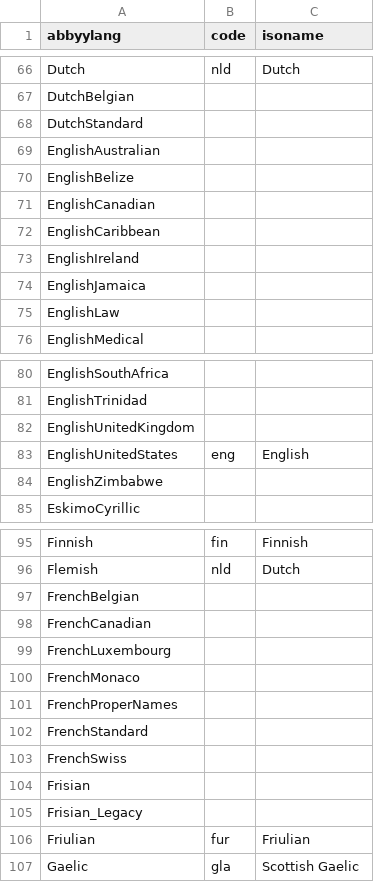
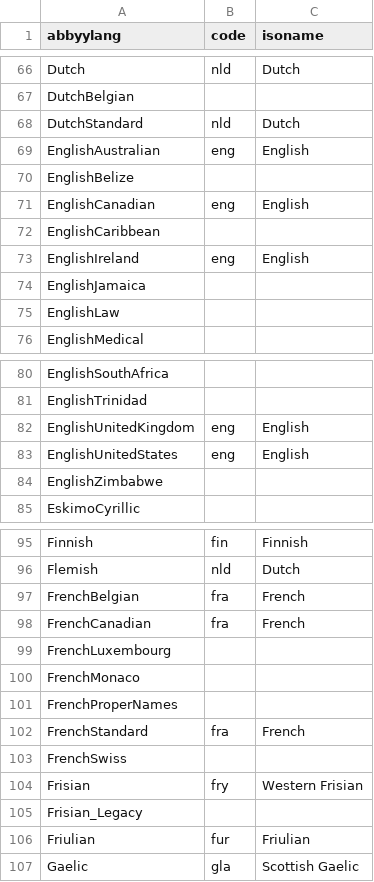
Before and after one commit to internetarchive/archive-hocr-tools, a CSV file: hocr/data/abbyy-lang-map.csv, drawn as a sheet; only a part is shown, gaps mark what is left out.

Commit message:
data: abbyy-lang-map: add a few more languages

```diff
--- a/hocr/data/abbyy-lang-map.csv
+++ b/hocr/data/abbyy-lang-map.csv
@@ -67,8 +67,8 @@ Dutch,nld,Dutch
 DutchBelgian,,
-DutchStandard,,
-EnglishAustralian,,
+DutchStandard,nld,Dutch
+EnglishAustralian,eng,English
 EnglishBelize,,
-EnglishCanadian,,
+EnglishCanadian,eng,English
 EnglishCaribbean,,
-EnglishIreland,,
+EnglishIreland,eng,English
 EnglishJamaica,,
@@ -81,3 +81,3 @@ EnglishSouthAfrica,,
 EnglishTrinidad,,
-EnglishUnitedKingdom,,
+EnglishUnitedKingdom,eng,English
 EnglishUnitedStates,eng,English
@@ -96,4 +96,4 @@ Finnish,fin,Finnish
 Flemish,nld,Dutch
-FrenchBelgian,,
-FrenchCanadian,,
+FrenchBelgian,fra,French
+FrenchCanadian,fra,French
 FrenchLuxembourg,,
@@ -101,5 +101,5 @@ FrenchMonaco,,
 FrenchProperNames,,
-FrenchStandard,,
+FrenchStandard,fra,French
 FrenchSwiss,,
-Frisian,,
+Frisian,fry,Western Frisian
 Frisian_Legacy,,
```
